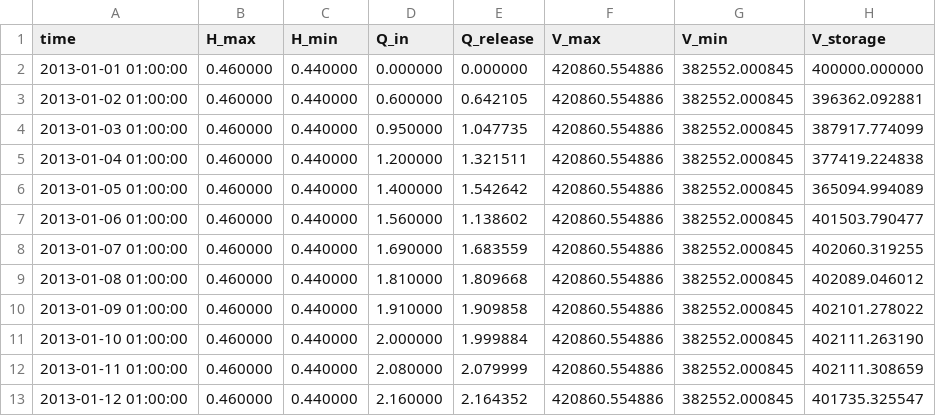
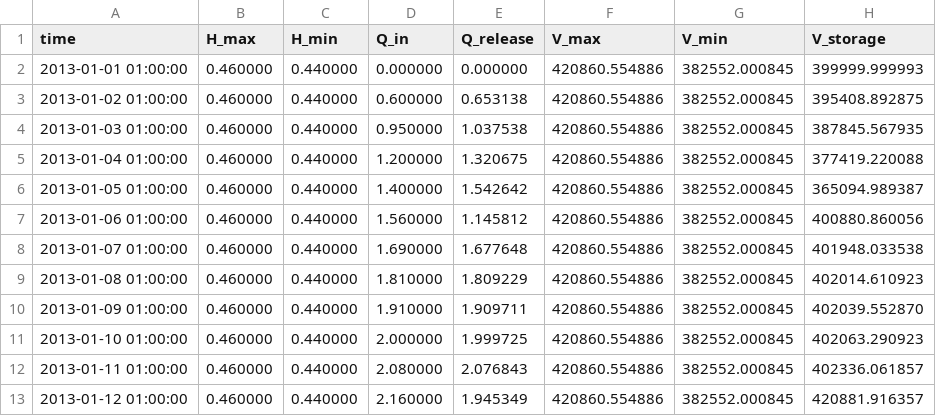
Before and after one commit to vdwees/rtc-tools, a CSV file: examples/ensemble/output/forecast1/timeseries_export.csv, drawn as a sheet.

Commit message:
use StateGoals and fix typos

```diff
--- a/examples/ensemble/output/forecast1/timeseries_export.csv
+++ b/examples/ensemble/output/forecast1/timeseries_export.csv
@@ -1,13 +1,13 @@
 time,H_max,H_min,Q_in,Q_release,V_max,V_min,V_storage
-2013-01-01 01:00:00,0.460000,0.440000,0.000000,0.000000,420860.554886,382552.000845,400000.000000
-2013-01-02 01:00:00,0.460000,0.440000,0.600000,0.642105,420860.554886,382552.000845,396362.092881
-2013-01-03 01:00:00,0.460000,0.440000,0.950000,1.047735,420860.554886,382552.000845,387917.774099
-2013-01-04 01:00:00,0.460000,0.440000,1.200000,1.321511,420860.554886,382552.000845,377419.224838
-2013-01-05 01:00:00,0.460000,0.440000,1.400000,1.542642,420860.554886,382552.000845,365094.994089
-2013-01-06 01:00:00,0.460000,0.440000,1.560000,1.138602,420860.554886,382552.000845,401503.790477
-2013-01-07 01:00:00,0.460000,0.440000,1.690000,1.683559,420860.554886,382552.000845,402060.319255
-2013-01-08 01:00:00,0.460000,0.440000,1.810000,1.809668,420860.554886,382552.000845,402089.046012
-2013-01-09 01:00:00,0.460000,0.440000,1.910000,1.909858,420860.554886,382552.000845,402101.278022
-2013-01-10 01:00:00,0.460000,0.440000,2.000000,1.999884,420860.554886,382552.000845,402111.263190
-2013-01-11 01:00:00,0.460000,0.440000,2.080000,2.079999,420860.554886,382552.000845,402111.308659
-2013-01-12 01:00:00,0.460000,0.440000,2.160000,2.164352,420860.554886,382552.000845,401735.325547
+2013-01-01 01:00:00,0.460000,0.440000,0.000000,0.000000,420860.554886,382552.000845,399999.999993
+2013-01-02 01:00:00,0.460000,0.440000,0.600000,0.653138,420860.554886,382552.000845,395408.892875
+2013-01-03 01:00:00,0.460000,0.440000,0.950000,1.037538,420860.554886,382552.000845,387845.567935
+2013-01-04 01:00:00,0.460000,0.440000,1.200000,1.320675,420860.554886,382552.000845,377419.220088
+2013-01-05 01:00:00,0.460000,0.440000,1.400000,1.542642,420860.554886,382552.000845,365094.989387
+2013-01-06 01:00:00,0.460000,0.440000,1.560000,1.145812,420860.554886,382552.000845,400880.860056
+2013-01-07 01:00:00,0.460000,0.440000,1.690000,1.677648,420860.554886,382552.000845,401948.033538
+2013-01-08 01:00:00,0.460000,0.440000,1.810000,1.809229,420860.554886,382552.000845,402014.610923
+2013-01-09 01:00:00,0.460000,0.440000,1.910000,1.909711,420860.554886,382552.000845,402039.552870
+2013-01-10 01:00:00,0.460000,0.440000,2.000000,1.999725,420860.554886,382552.000845,402063.290923
+2013-01-11 01:00:00,0.460000,0.440000,2.080000,2.076843,420860.554886,382552.000845,402336.061857
+2013-01-12 01:00:00,0.460000,0.440000,2.160000,1.945349,420860.554886,382552.000845,420881.916357
```
Also changed, not shown: examples/ensemble/output/forecast2/timeseries_export.csv, examples/lookup_table/output/timeseries_export.csv, 4 other files.
